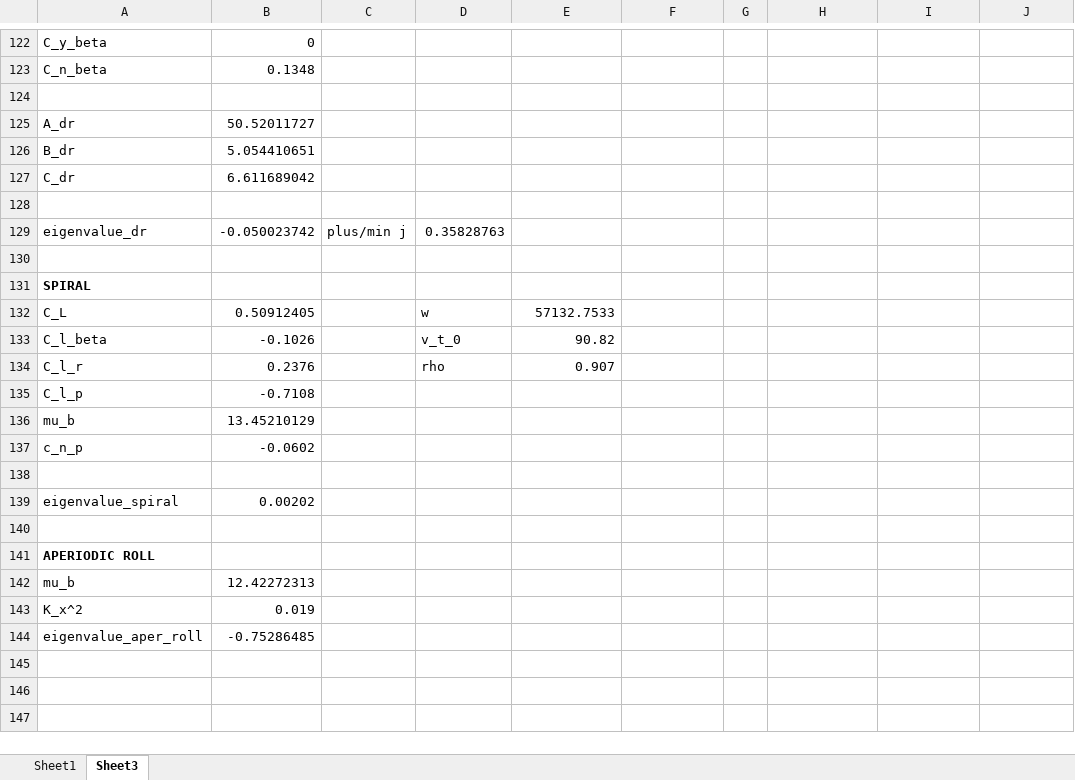
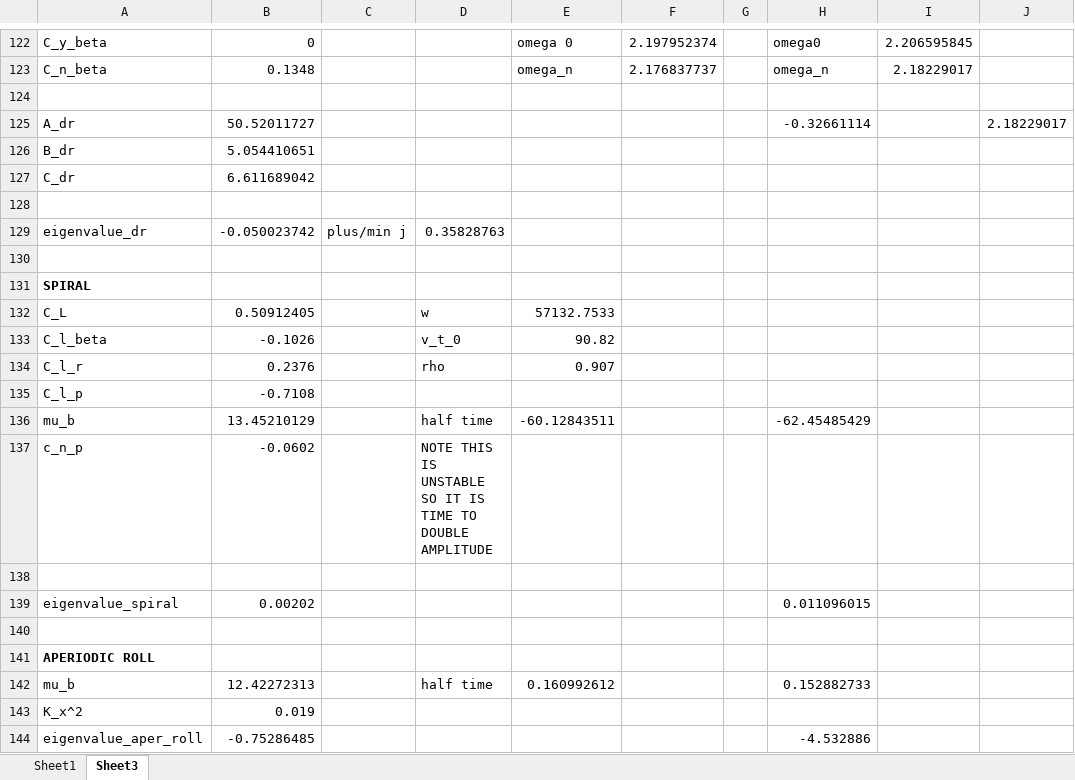
Before and after one commit to daansnijders/FD-SVV, an Excel workbook: Post_Flight_Datasheet_03_05_V4 (1).xlsx, sheet Sheet3, drawn as a sheet; only a part is shown, gaps mark what is left out; values as stored, in another font and other column widths than the file's, no borders; charts and pictures and conditional formats not drawn; the diff covers the shown part only; the diff names each change by its address in the sheet, - before the commit and + after, or states it on an @@ line.

```diff
--- a/Post_Flight_Datasheet_03_05_V4 (1).xlsx (sheet Sheet3)
+++ b/Post_Flight_Datasheet_03_05_V4 (1).xlsx (sheet Sheet3)
-E122: (empty)
+E122: omega 0
-F122: (empty)
+F122: 2.197952374
-H122: (empty)
+H122: omega0
-I122: (empty)
+I122: 2.206595845
-E123: (empty)
+E123: omega_n
-F123: (empty)
+F123: 2.176837737
-H123: (empty)
+H123: omega_n
-I123: (empty)
+I123: 2.18229017
-H125: (empty)
+H125: -0.32661114
-J125: (empty)
+J125: 2.18229017
-D136: (empty)
+D136: half time
-E136: (empty)
+E136: -60.12843511
-H136: (empty)
+H136: -62.45485429
-D137: (empty)
+D137: NOTE THIS IS UNSTABLE SO IT IS TIME TO DOUBLE AMPLITUDE
-H139: (empty)
+H139: 0.011096015
-D142: (empty)
+D142: half time
-E142: (empty)
+E142: 0.160992612
-H142: (empty)
+H142: 0.152882733
-H144: (empty)
+H144: -4.532886
```
Also changed, not shown: 62 edited cells elsewhere in this sheet, formulas that keep their value, compare eigenvalues.xlsx.
